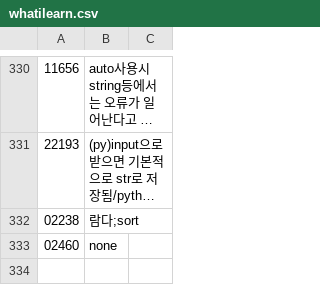
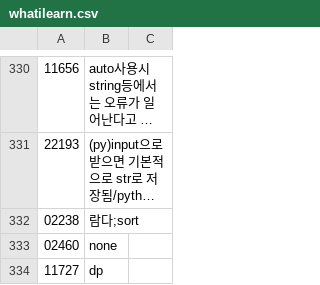
Before and after one commit to bbasung1/baekjoonpratice, a CSV file: whatilearn.csv, drawn as a sheet; only a part is shown, gaps mark what is left out; long unchanged cells end in ….

```diff
--- a/whatilearn.csv
+++ b/whatilearn.csv
@@ -333 +333,2 @@
 02460,none
+11727,dp
```
Also changed, not shown: 2 other files.
